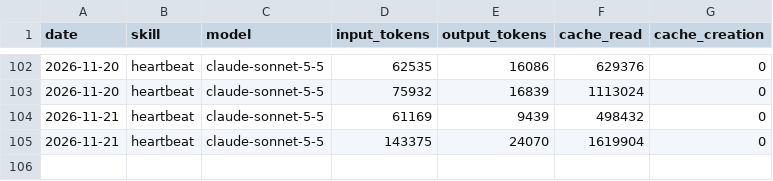
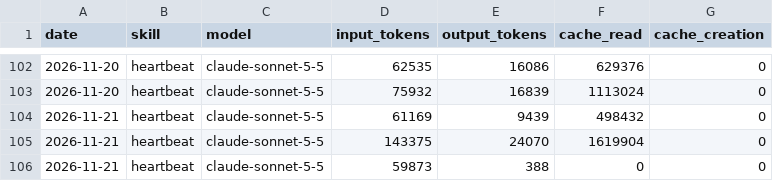
Before and after one commit to ether-btc/aeon, a CSV file: memory/token-usage.csv, drawn as a sheet; only a part is shown, gaps mark what is left out; the diff names each change by its address in the sheet, - before the commit and + after, or states it on an @@ line.

Commit message:
chore(heartbeat): auto-commit 2026-11-21

```diff
--- a/memory/token-usage.csv
+++ b/memory/token-usage.csv
+row 106: 2026-11-21 | heartbeat | claude-sonnet-5-5 | 59873 | 388 | 0 | 0
```
Also changed, not shown: 3 other files.
